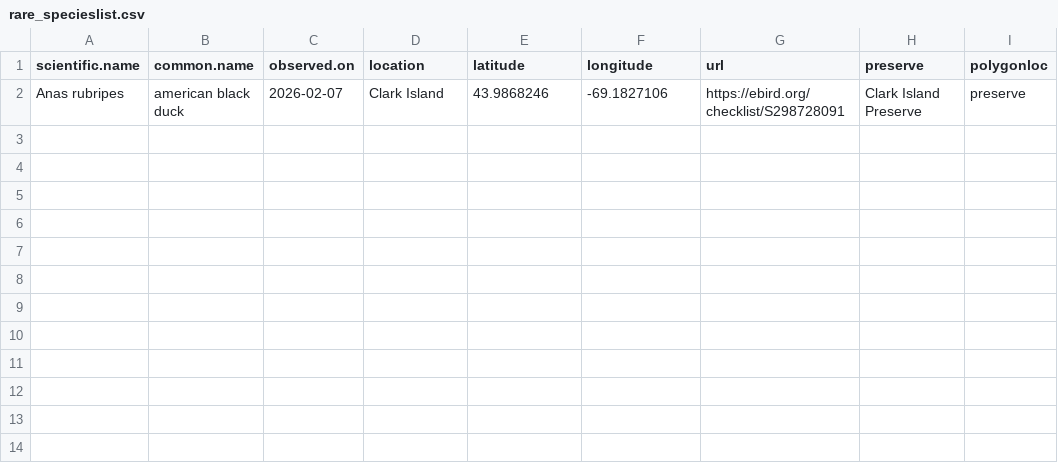
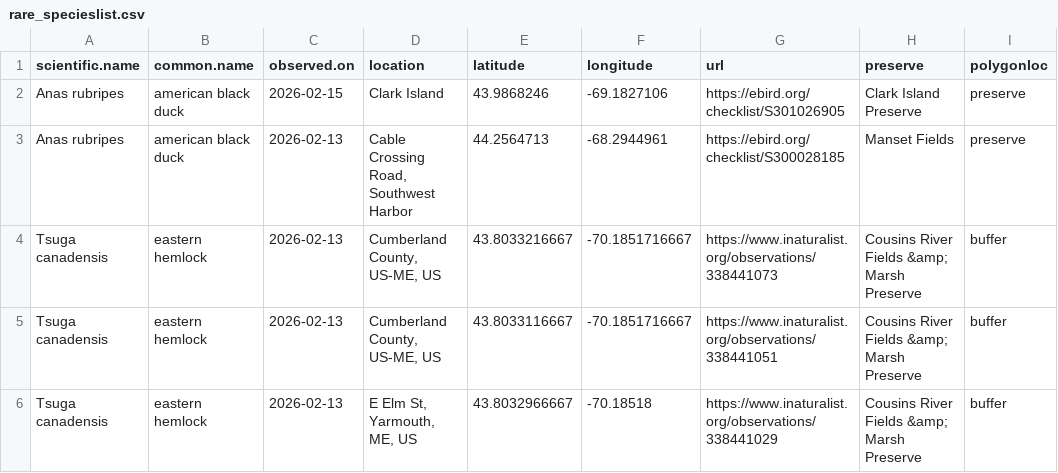
Before and after one commit to Kylelima21/MCHT_early_detection_system, a CSV file: email_alerts/outputs/rare_specieslist.csv, drawn as a sheet.

```diff
--- a/email_alerts/outputs/rare_specieslist.csv
+++ b/email_alerts/outputs/rare_specieslist.csv
@@ -1,2 +1,6 @@
 "scientific.name","common.name","observed.on","location","latitude","longitude","url","preserve","polygonloc"
-"Anas rubripes","american black duck",2026-02-07,"Clark Island",43.9868246,-69.1827106,"https://ebird.org/checklist/S298728091","Clark Island Preserve","preserve"
+"Anas rubripes","american black duck",2026-02-15,"Clark Island",43.9868246,-69.1827106,"https://ebird.org/checklist/S301026905","Clark Island Preserve","preserve"
+"Anas rubripes","american black duck",2026-02-13,"Cable Crossing Road, Southwest Harbor",44.2564713,-68.2944961,"https://ebird.org/checklist/S300028185","Manset Fields","preserve"
+"Tsuga canadensis","eastern hemlock",2026-02-13,"Cumberland County, US-ME, US",43.8033216667,-70.1851716667,"https://www.inaturalist.org/observations/338441073","Cousins River Fields &amp; Marsh Preserve","buffer"
+"Tsuga canadensis","eastern hemlock",2026-02-13,"Cumberland County, US-ME, US",43.8033116667,-70.1851716667,"https://www.inaturalist.org/observations/338441051","Cousins River Fields &amp; Marsh Preserve","buffer"
+"Tsuga canadensis","eastern hemlock",2026-02-13,"E Elm St, Yarmouth, ME, US",43.8032966667,-70.18518,"https://www.inaturalist.org/observations/338441029","Cousins River Fields &amp; Marsh Preserve","buffer"
```
Also changed, not shown: email_alerts/outputs/database_records.csv, 2 other files.
